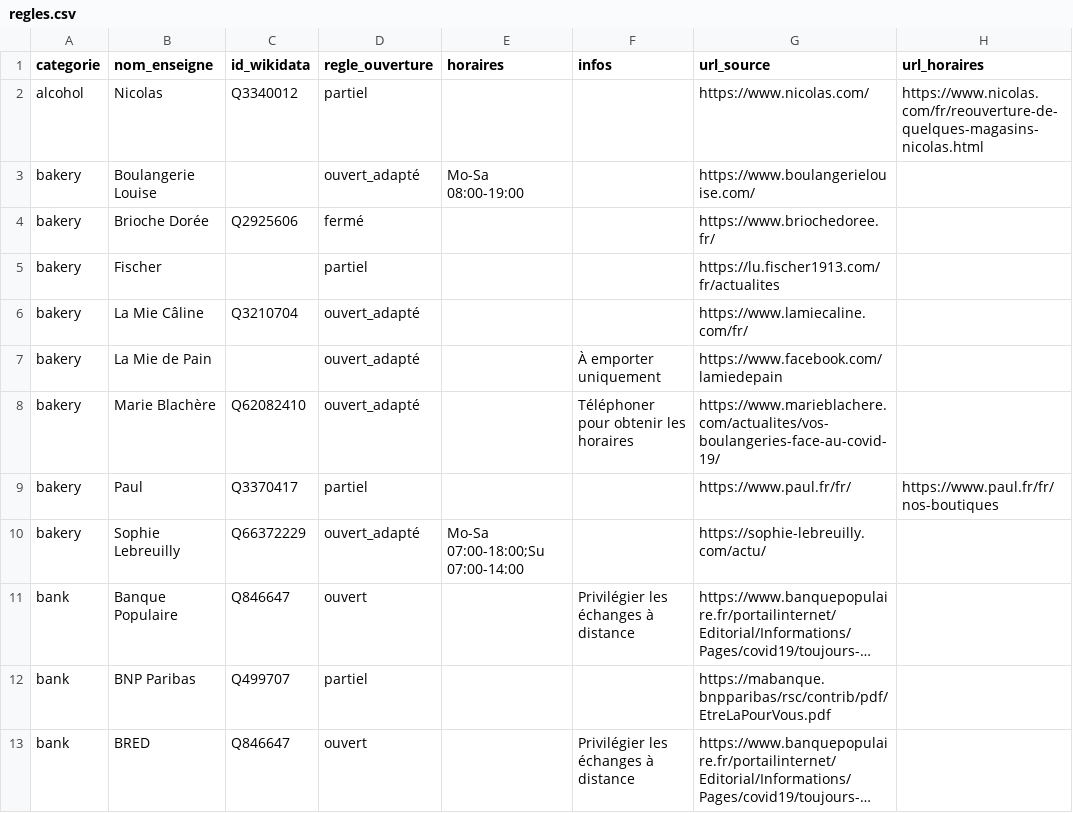
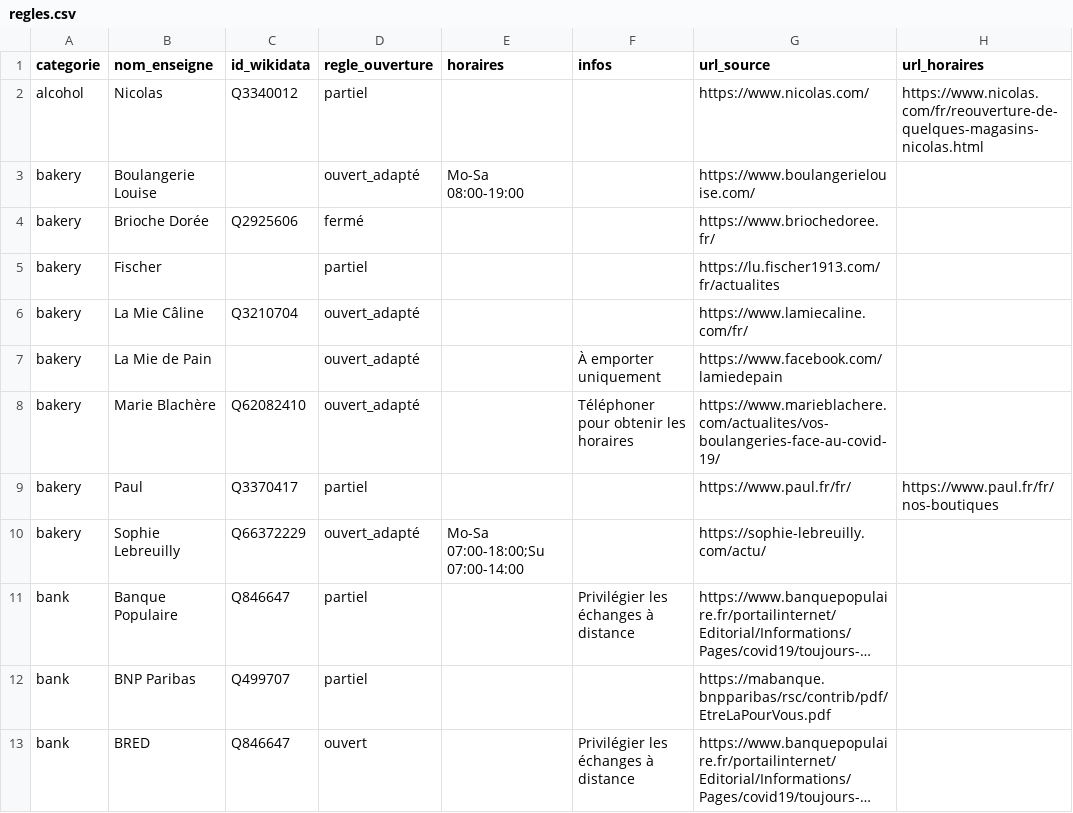
Before and after one commit to caresteouvert/Covid_enseignes, a CSV file: regles.csv, drawn as a sheet; only a part is shown; long unchanged cells end in …; the diff names each change by its address in the sheet, - before the commit and + after, or states it on an @@ line.

Commit message:
[Rule] Banque populaire (closes #51)

```diff
--- a/regles.csv
+++ b/regles.csv
-D11 (regle_ouverture): ouvert
+D11 (regle_ouverture): partiel
```
